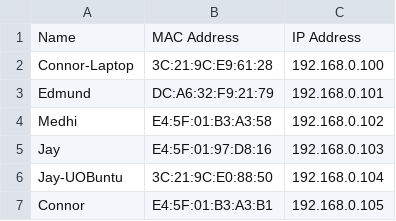
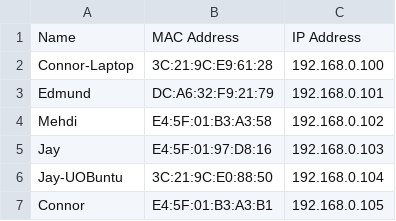
Before and after one commit to jonashamill/patpkg, a CSV file: networklist.csv, drawn as a sheet.

Commit message:
fixed spelling

```diff
--- a/networklist.csv
+++ b/networklist.csv
@@ -3,3 +3,3 @@ Connor-Laptop,3C:21:9C:E9:61:28,192.168.0.100
 Edmund,DC:A6:32:F9:21:79,192.168.0.101
-Medhi,E4:5F:01:B3:A3:58,192.168.0.102
+Mehdi,E4:5F:01:B3:A3:58,192.168.0.102
 Jay,E4:5F:01:97:D8:16,192.168.0.103
```
